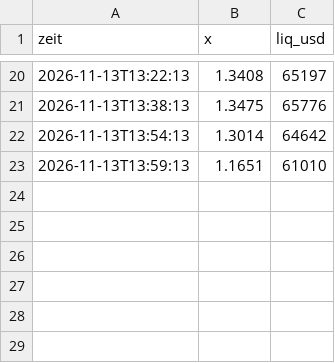
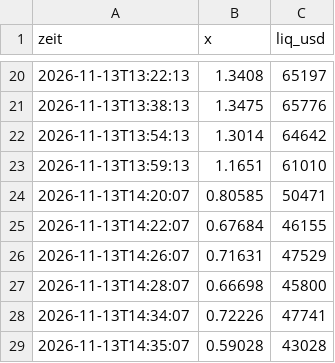
Before and after one commit to Mathu67/coin-scanner, a CSV file: data/verlauf/mBjWbrkGosa8RZopsghLZTF6KELiMUmEZh4mijqpump.csv, drawn as a sheet; only a part is shown, gaps mark what is left out.

```diff
--- a/data/verlauf/mBjWbrkGosa8RZopsghLZTF6KELiMUmEZh4mijqpump.csv
+++ b/data/verlauf/mBjWbrkGosa8RZopsghLZTF6KELiMUmEZh4mijqpump.csv
@@ -23 +23,7 @@ zeit,x,liq_usd
 2026-11-13T13:59:13,1.1651,61010
+2026-11-13T14:20:07,0.80585,50471
+2026-11-13T14:22:07,0.67684,46155
+2026-11-13T14:26:07,0.71631,47529
+2026-11-13T14:28:07,0.66698,45800
+2026-11-13T14:34:07,0.72226,47741
+2026-11-13T14:35:07,0.59028,43028
```
Also changed, not shown: data/verlauf/55TB1G3TedWG1kdeZeBjTpGUq7C1Kk917j4cdmaDpump.csv, data/verlauf/6mwuYnY3fHdxed9GnrdY5BkXhJwMi1uz39MPsYUcpump.csv, 52 other files.
